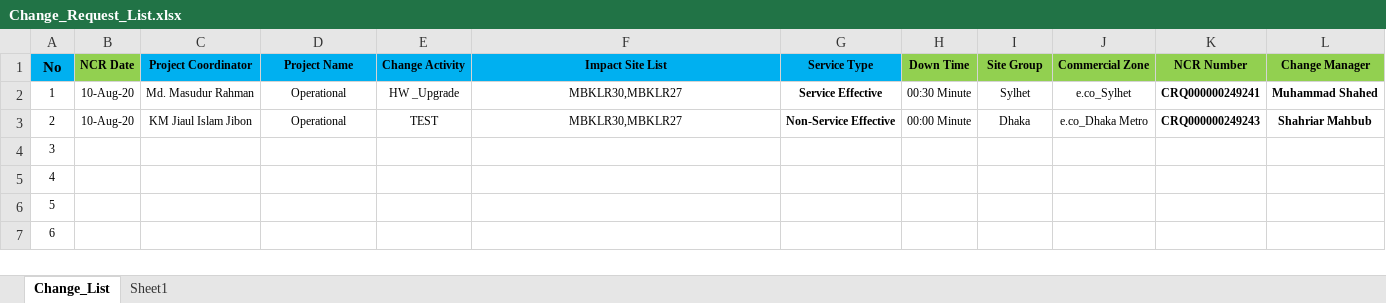
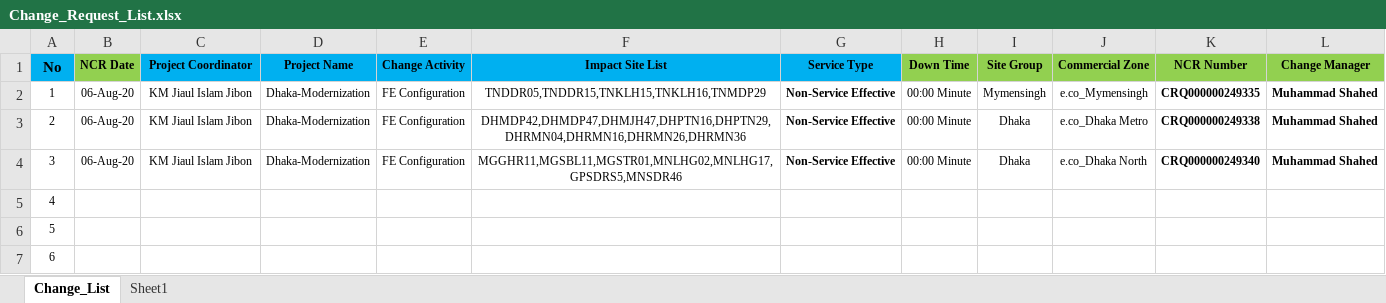
Before and after one commit to jiaulislam/AutoBotBMCRemedy, an Excel workbook: data_driver/Change_Request_List.xlsx, sheet Change_List, drawn as a sheet; only a part is shown; values as stored, in another font and other column widths than the file's, no borders; the diff names each change by its address in the sheet, - before the commit and + after, or states it on an @@ line.

```diff
--- a/data_driver/Change_Request_List.xlsx (sheet Change_List)
+++ b/data_driver/Change_Request_List.xlsx (sheet Change_List)
-B2:B3 (NCR Date): 10-Aug-20
+B2:B3 (NCR Date): 06-Aug-20
-C2 (Project Coordinator): Md. Masudur Rahman
+C2 (Project Coordinator): KM Jiaul Islam Jibon
-D2:D3 (Project Name): Operational
+D2:D3 (Project Name): Dhaka-Modernization
-E2 (Change Activity): HW _Upgrade
+E2 (Change Activity): FE Configuration
-F2 (Impact Site List): MBKLR30,MBKLR27
+F2 (Impact Site List): TNDDR05,TNDDR15,TNKLH15,TNKLH16,TNMDP29
-G2 (Service Type): Service Effective
+G2 (Service Type): Non-Service Effective
-H2 (Down Time): 00:30 Minute
+H2 (Down Time): 00:00 Minute
-I2 (Site Group): Sylhet
+I2 (Site Group): Mymensingh
-J2 (Commercial Zone): e.co_Sylhet
+J2 (Commercial Zone): e.co_Mymensingh
-K2 (NCR Number): CRQ000000249241
+K2 (NCR Number): CRQ000000249335
-E3 (Change Activity): TEST
+E3 (Change Activity): FE Configuration
-F3 (Impact Site List): MBKLR30,MBKLR27
+F3 (Impact Site List): DHMDP42,DHMDP47,DHMJH47,DHPTN16,DHPTN29,DHRMN04,DHRMN16,DHRMN26,DHRMN36
-K3 (NCR Number): CRQ000000249243
+K3 (NCR Number): CRQ000000249338
-L3 (Change Manager): Shahriar Mahbub
+L3 (Change Manager): Muhammad Shahed
-B4 (NCR Date): (empty)
+B4 (NCR Date): 06-Aug-20
-C4 (Project Coordinator): (empty)
+C4 (Project Coordinator): KM Jiaul Islam Jibon
-D4 (Project Name): (empty)
+D4 (Project Name): Dhaka-Modernization
-E4 (Change Activity): (empty)
+E4 (Change Activity): FE Configuration
-F4 (Impact Site List): (empty)
+F4 (Impact Site List): MGGHR11,MGSBL11,MGSTR01,MNLHG02,MNLHG17,GPSDRS5,MNSDR46
-G4 (Service Type): (empty)
+G4 (Service Type): Non-Service Effective
-H4 (Down Time): (empty)
+H4 (Down Time): 00:00 Minute
-I4 (Site Group): (empty)
+I4 (Site Group): Dhaka
-J4 (Commercial Zone): (empty)
+J4 (Commercial Zone): e.co_Dhaka North
-K4 (NCR Number): (empty)
+K4 (NCR Number): CRQ000000249340
-L4 (Change Manager): (empty)
+L4 (Change Manager): Muhammad Shahed
```
Also changed, not shown: data_driver/Change_Requirement.xlsx, 6 other files.
